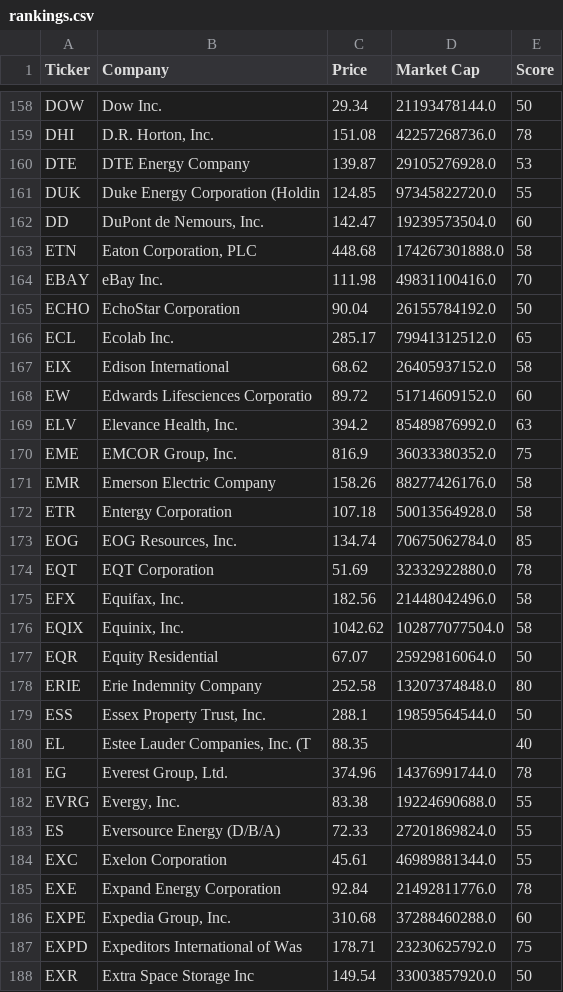
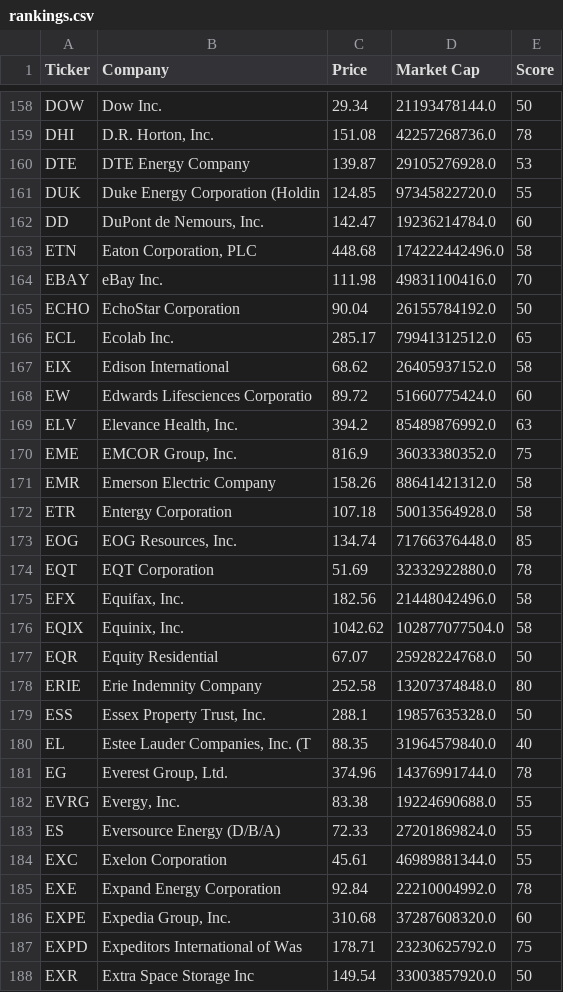
Before and after one commit to brandied1/investment-analyzer, a CSV file: rankings.csv, drawn as a sheet; only a part is shown, gaps mark what is left out; the diff covers the shown part only.

```diff
--- a/rankings.csv
+++ b/rankings.csv
@@ -161,4 +161,4 @@ DTE,DTE Energy Company,139.87,29105276928.0,53
 DUK,Duke Energy Corporation (Holdin,124.85,97345822720.0,55
-DD,"DuPont de Nemours, Inc.",142.47,19239573504.0,60
-ETN,"Eaton Corporation, PLC",448.68,174267301888.0,58
+DD,"DuPont de Nemours, Inc.",142.47,19236214784.0,60
+ETN,"Eaton Corporation, PLC",448.68,174222442496.0,58
 EBAY,eBay Inc.,111.98,49831100416.0,70
@@ -167,8 +167,8 @@ ECL,Ecolab Inc.,285.17,79941312512.0,65
 EIX,Edison International,68.62,26405937152.0,58
-EW,Edwards Lifesciences Corporatio,89.72,51714609152.0,60
+EW,Edwards Lifesciences Corporatio,89.72,51660775424.0,60
 ELV,"Elevance Health, Inc.",394.2,85489876992.0,63
 EME,"EMCOR Group, Inc.",816.9,36033380352.0,75
-EMR,Emerson Electric Company,158.26,88277426176.0,58
+EMR,Emerson Electric Company,158.26,88641421312.0,58
 ETR,Entergy Corporation,107.18,50013564928.0,58
-EOG,"EOG Resources, Inc.",134.74,70675062784.0,85
+EOG,"EOG Resources, Inc.",134.74,71766376448.0,85
 EQT,EQT Corporation,51.69,32332922880.0,78
@@ -176,6 +176,6 @@ EFX,"Equifax, Inc.",182.56,21448042496.0,58
 EQIX,"Equinix, Inc.",1042.62,102877077504.0,58
-EQR,Equity Residential,67.07,25929816064.0,50
+EQR,Equity Residential,67.07,25928224768.0,50
 ERIE,Erie Indemnity Company,252.58,13207374848.0,80
-ESS,"Essex Property Trust, Inc.",288.1,19859564544.0,50
-EL,"Estee Lauder Companies, Inc. (T",88.35,,40
+ESS,"Essex Property Trust, Inc.",288.1,19857635328.0,50
+EL,"Estee Lauder Companies, Inc. (T",88.35,31964579840.0,40
 EG,"Everest Group, Ltd.",374.96,14376991744.0,78
@@ -184,4 +184,4 @@ ES,Eversource Energy (D/B/A),72.33,27201869824.0,55
 EXC,Exelon Corporation,45.61,46989881344.0,55
-EXE,Expand Energy Corporation,92.84,21492811776.0,78
-EXPE,"Expedia Group, Inc.",310.68,37288460288.0,60
+EXE,Expand Energy Corporation,92.84,22210004992.0,78
+EXPE,"Expedia Group, Inc.",310.68,37287608320.0,60
 EXPD,Expeditors International of Was,178.71,23230625792.0,75
```
Also changed, not shown: 130 edited cells elsewhere in this file.
